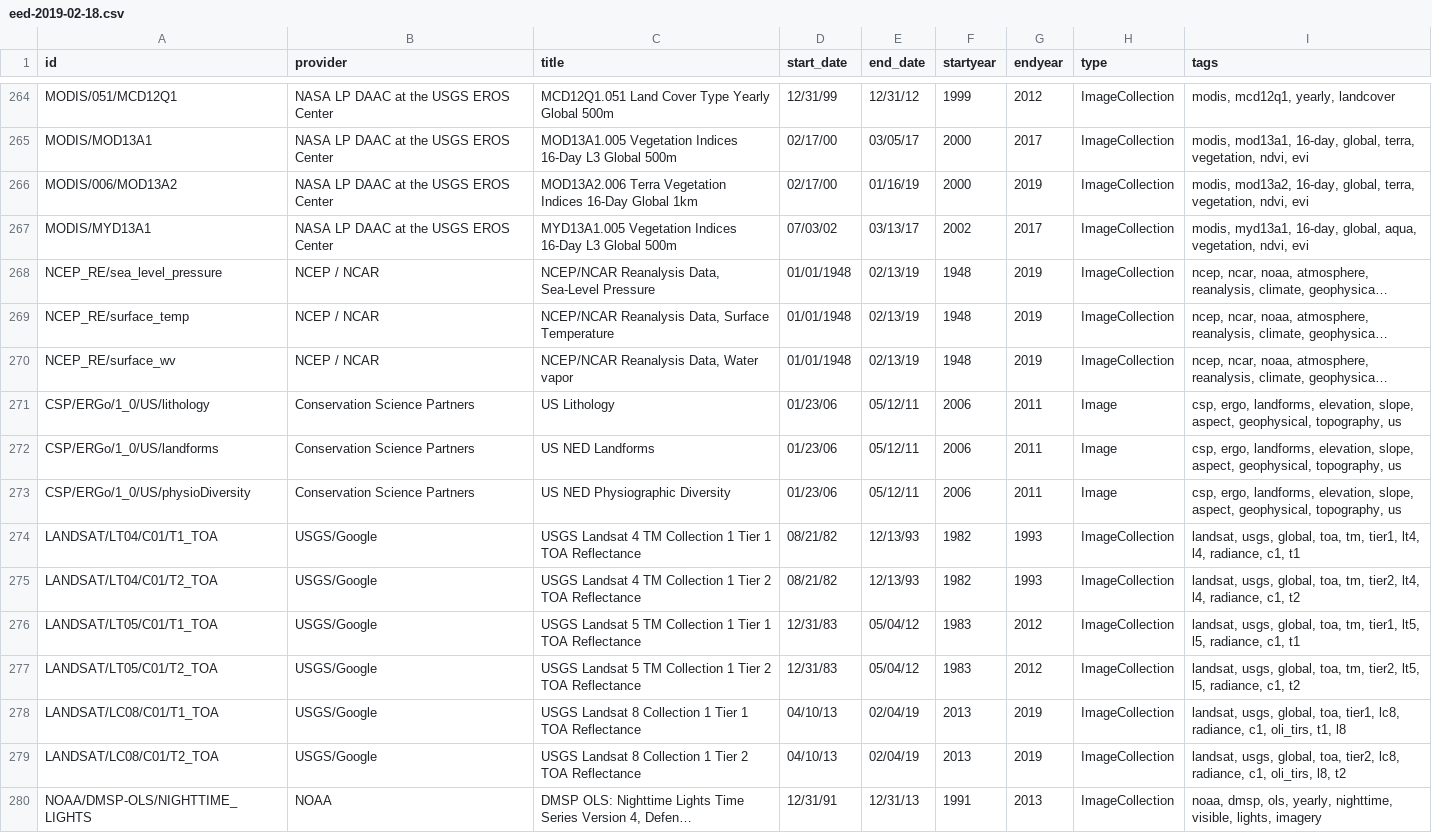
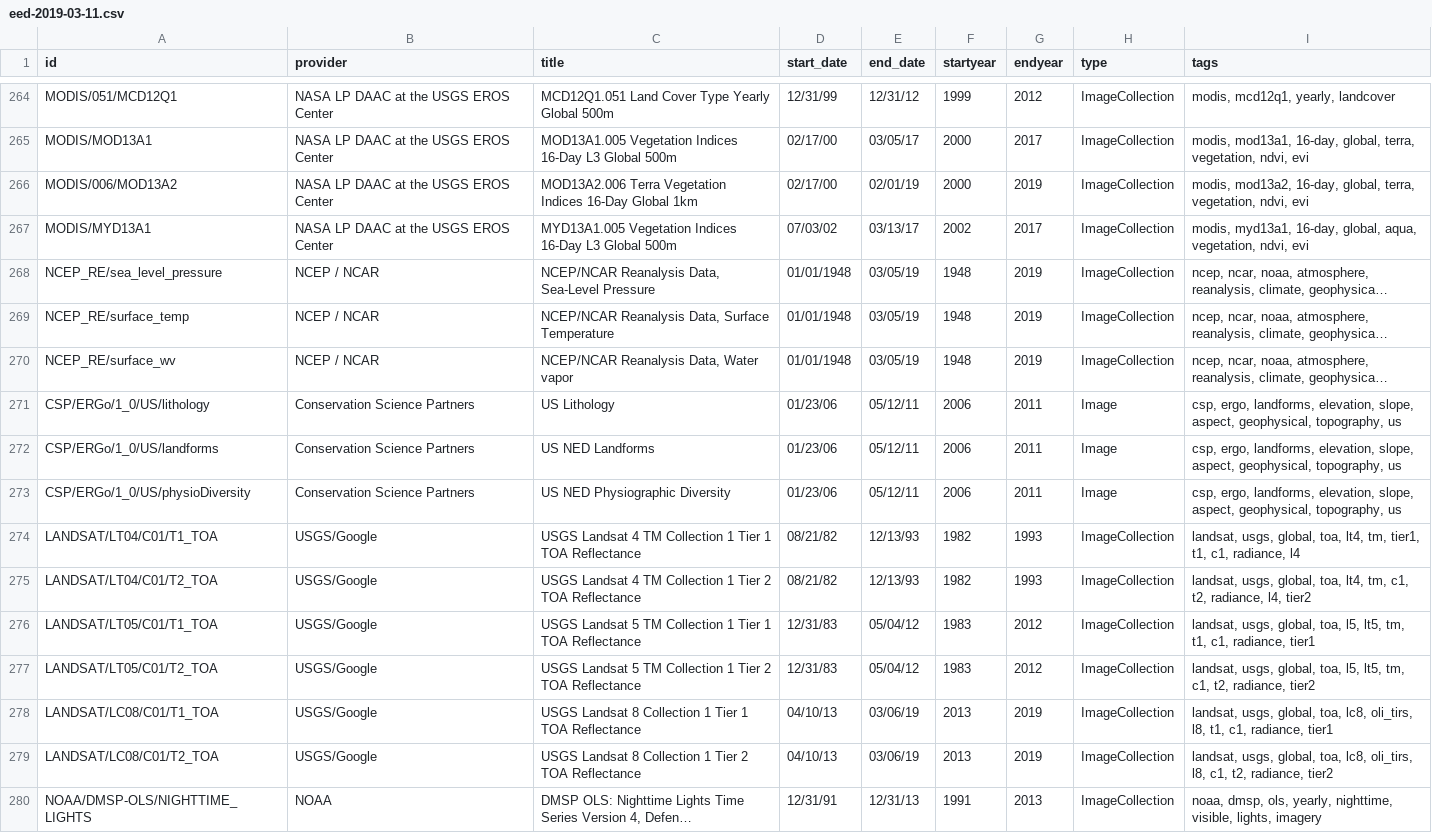
Before and after one commit to JenniferLeeo/openapi, a CSV file: eed-2019-03-11.csv (was eed-2019-02-18.csv), drawn as a sheet; only a part is shown, gaps mark what is left out; long unchanged cells end in …; the diff covers the shown part only; the diff names each change by its address in the sheet, - before the commit and + after, or states it on an @@ line.

```diff
--- a/eed-2019-02-18.csv
+++ b/eed-2019-03-11.csv
-E266 (end_date): 01/16/19
+E266 (end_date): 02/01/19
-E268:E270 (end_date): 02/13/19
+E268:E270 (end_date): 03/05/19
-I274 (tags): …global, toa, tm, tier1, lt4, l4, radiance, c1, t1
+I274 (tags): …global, toa, lt4, tm, tier1, t1, c1, radiance, l4
-I275 (tags): …global, toa, tm, tier2, lt4, l4, radiance, c1, t2
+I275 (tags): …global, toa, lt4, tm, c1, t2, radiance, l4, tier2
-I276 (tags): …global, toa, tm, tier1, lt5, l5, radiance, c1, t1
+I276 (tags): …global, toa, l5, lt5, tm, t1, c1, radiance, tier1
-I277 (tags): …global, toa, tm, tier2, lt5, l5, radiance, c1, t2
+I277 (tags): …global, toa, l5, lt5, tm, c1, t2, radiance, tier2
-E278:E279 (end_date): 02/04/19
+E278:E279 (end_date): 03/06/19
-I278 (tags): …global, toa, tier1, lc8, radiance, c1, oli_tirs, t1, l8
+I278 (tags): …global, toa, lc8, oli_tirs, l8, t1, c1, radiance, tier1
-I279 (tags): …global, toa, tier2, lc8, radiance, c1, oli_tirs, l8, t2
+I279 (tags): …global, toa, lc8, oli_tirs, l8, c1, t2, radiance, tier2
```
Also changed, not shown: 4 added rows, 1 removed row, 1 moved row and 136 edited cells elsewhere in this file, 1 other file.
